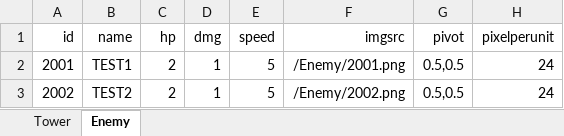
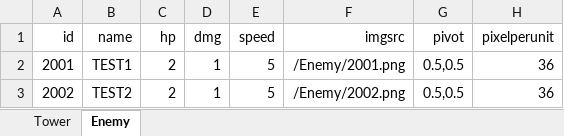
Before and after one commit to MaShuu-Studio/TETD, an Excel workbook: Utils/Excel To Json/bin/netcoreapp3.1/Data.xlsx, sheet Enemy, drawn as a sheet; values as stored, in another font and other column widths than the file's, no borders; the diff names each change by its address in the sheet, - before the commit and + after, or states it on an @@ line.

```diff
--- a/Utils/Excel To Json/bin/netcoreapp3.1/Data.xlsx (sheet Enemy)
+++ b/Utils/Excel To Json/bin/netcoreapp3.1/Data.xlsx (sheet Enemy)
-H2:H3 (pixelperunit): 24
+H2:H3 (pixelperunit): 36
```
Also changed, not shown: sheet Tower, 25 other files.
